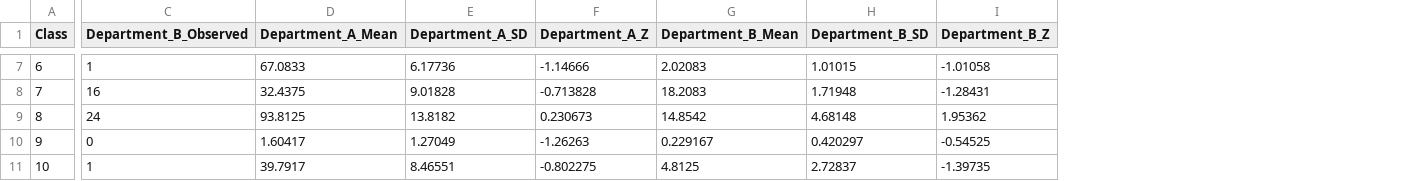
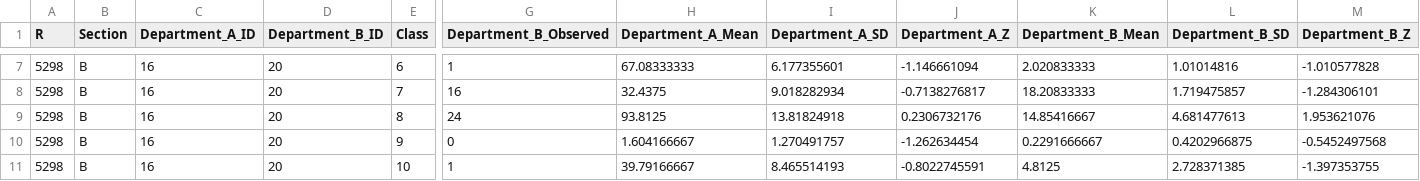
Before and after one commit to Muntazir-Mehdi313/email-network-motifs-cpp, a CSV file: results/z_scores.csv, drawn as a sheet; only a part is shown, gaps mark what is left out; addresses are those after the commit; the diff covers the shown part only; the diff names each change by its address in the sheet, - before the commit and + after, or states it on an @@ line.

```diff
--- a/results/z_scores.csv
+++ b/results/z_scores.csv
+column A (R), rows 7-11: all 5298
+column B (Section), rows 7-11: all B
+column C (Department_A_ID), rows 7-11: all 16
+column D (Department_B_ID), rows 7-11: all 20
-H7 (Department_A_Mean): 67.0833
+H7 (Department_A_Mean): 67.08333333
-I7 (Department_A_SD): 6.17736
+I7 (Department_A_SD): 6.177355601
-J7 (Department_A_Z): -1.14666
+J7 (Department_A_Z): -1.146661094
-K7 (Department_B_Mean): 2.02083
+K7 (Department_B_Mean): 2.020833333
-L7 (Department_B_SD): 1.01015
+L7 (Department_B_SD): 1.01014816
-M7 (Department_B_Z): -1.01058
+M7 (Department_B_Z): -1.010577828
-I8 (Department_A_SD): 9.01828
+I8 (Department_A_SD): 9.018282934
-J8 (Department_A_Z): -0.713828
+J8 (Department_A_Z): -0.7138276817
-K8 (Department_B_Mean): 18.2083
+K8 (Department_B_Mean): 18.20833333
-L8 (Department_B_SD): 1.71948
+L8 (Department_B_SD): 1.719475857
-M8 (Department_B_Z): -1.28431
+M8 (Department_B_Z): -1.284306101
-I9 (Department_A_SD): 13.8182
+I9 (Department_A_SD): 13.81824918
-J9 (Department_A_Z): 0.230673
+J9 (Department_A_Z): 0.2306732176
-K9 (Department_B_Mean): 14.8542
+K9 (Department_B_Mean): 14.85416667
-L9 (Department_B_SD): 4.68148
+L9 (Department_B_SD): 4.681477613
-M9 (Department_B_Z): 1.95362
+M9 (Department_B_Z): 1.953621076
-H10 (Department_A_Mean): 1.60417
+H10 (Department_A_Mean): 1.604166667
-I10 (Department_A_SD): 1.27049
+I10 (Department_A_SD): 1.270491757
-J10 (Department_A_Z): -1.26263
+J10 (Department_A_Z): -1.262634454
-K10 (Department_B_Mean): 0.229167
+K10 (Department_B_Mean): 0.2291666667
-L10 (Department_B_SD): 0.420297
+L10 (Department_B_SD): 0.4202966875
-M10 (Department_B_Z): -0.54525
+M10 (Department_B_Z): -0.5452497568
-H11 (Department_A_Mean): 39.7917
+H11 (Department_A_Mean): 39.79166667
-I11 (Department_A_SD): 8.46551
+I11 (Department_A_SD): 8.465514193
-J11 (Department_A_Z): -0.802275
+J11 (Department_A_Z): -0.8022745591
-L11 (Department_B_SD): 2.72837
+L11 (Department_B_SD): 2.728371385
-M11 (Department_B_Z): -1.39735
+M11 (Department_B_Z): -1.397353755
```
Also changed, not shown: 43 edited cells elsewhere in this file, 6 other files.
